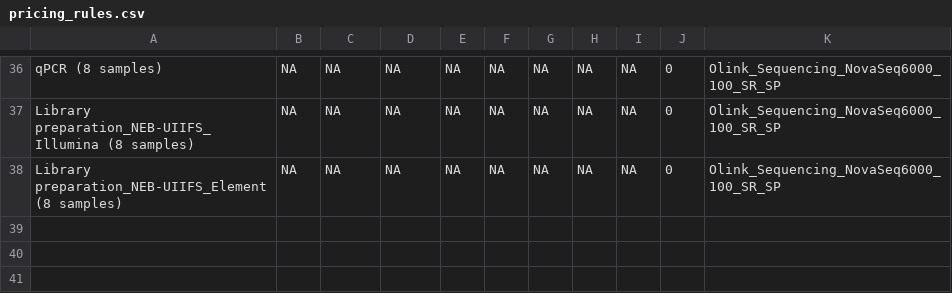
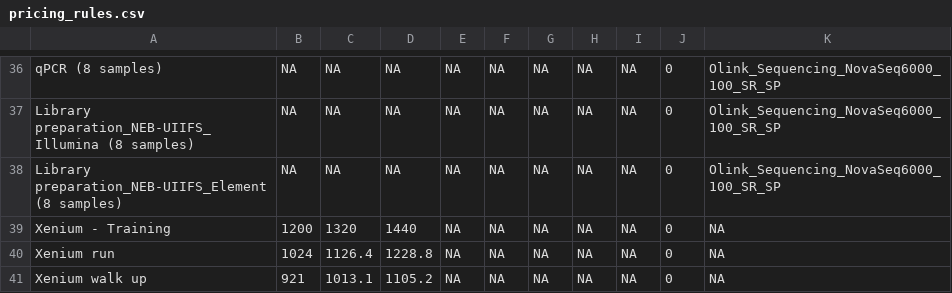
Before and after one commit to Paolo-Piazza/submission-forms, a CSV file: olink_cost_files/pricing_rules.csv, drawn as a sheet; only a part is shown, gaps mark what is left out; the diff names each change by its address in the sheet, - before the commit and + after, or states it on an @@ line.

Commit message:
Update pricing_rules.csv
Added Xenium prices

```diff
--- a/olink_cost_files/pricing_rules.csv
+++ b/olink_cost_files/pricing_rules.csv
+row 39: Xenium - Training | 1200 | 1320 | 1440 | NA | NA | NA | NA | NA | 0 | NA
+row 40: Xenium run | 1024 | 1126.4 | 1228.8 | NA | NA | NA | NA | NA | 0 | NA
+row 41: Xenium walk up | 921 | 1013.1 | 1105.2 | NA | NA | NA | NA | NA | 0 | NA
```
